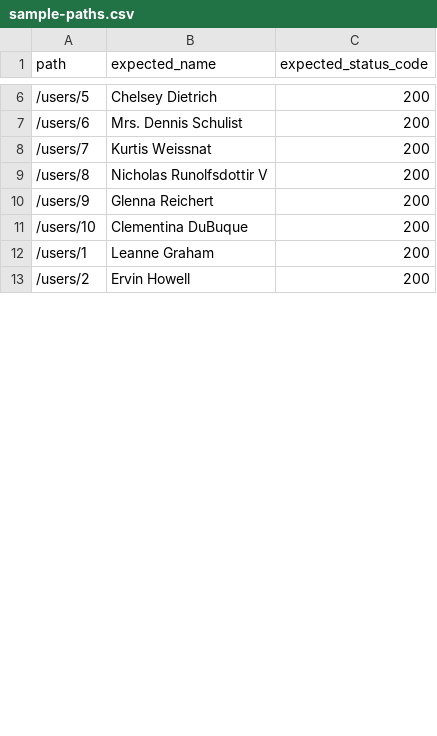
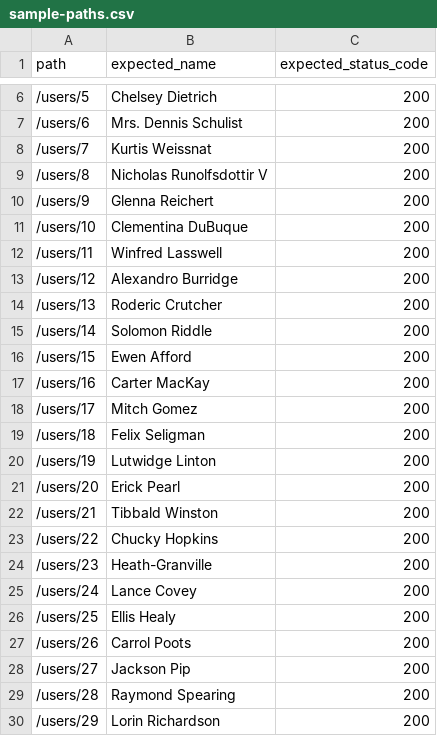
Before and after one commit to Mizuki901/gatling-docker-demo, a CSV file: gatling/user-files/resources/sample-paths.csv, drawn as a sheet; only a part is shown, gaps mark what is left out; the diff covers the shown part only.

```diff
--- a/gatling/user-files/resources/sample-paths.csv
+++ b/gatling/user-files/resources/sample-paths.csv
@@ -11,3 +11,20 @@
 "/users/10","Clementina DuBuque","200"
-"/users/1","Leanne Graham","200"
-"/users/2","Ervin Howell","200"
+"/users/11","Winfred Lasswell","200"
+"/users/12","Alexandro Burridge","200"
+"/users/13","Roderic Crutcher","200"
+"/users/14","Solomon Riddle","200"
+"/users/15","Ewen Afford","200"
+"/users/16","Carter MacKay","200"
+"/users/17","Mitch Gomez","200"
+"/users/18","Felix Seligman","200"
+"/users/19","Lutwidge Linton","200"
+"/users/20","Erick Pearl","200"
+"/users/21","Tibbald Winston","200"
+"/users/22","Chucky Hopkins","200"
+"/users/23","Heath-Granville","200"
+"/users/24","Lance Covey","200"
+"/users/25","Ellis Healy","200"
+"/users/26","Carrol Poots","200"
+"/users/27","Jackson Pip","200"
+"/users/28","Raymond Spearing","200"
+"/users/29","Lorin Richardson","200"
```
Also changed, not shown: 3 added rows and 36 edited cells elsewhere in this file, 4 other files.
